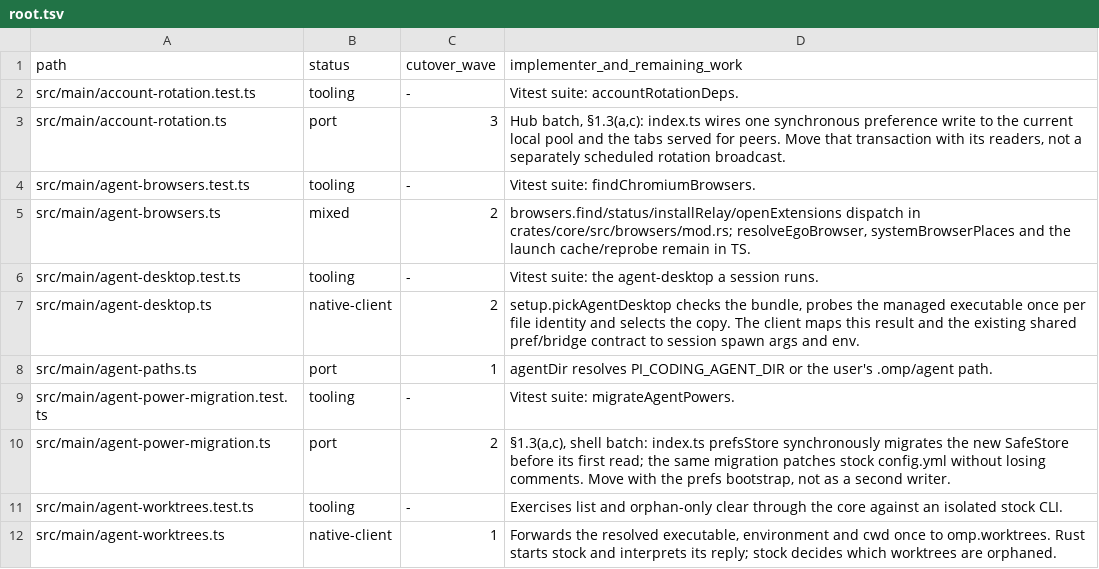
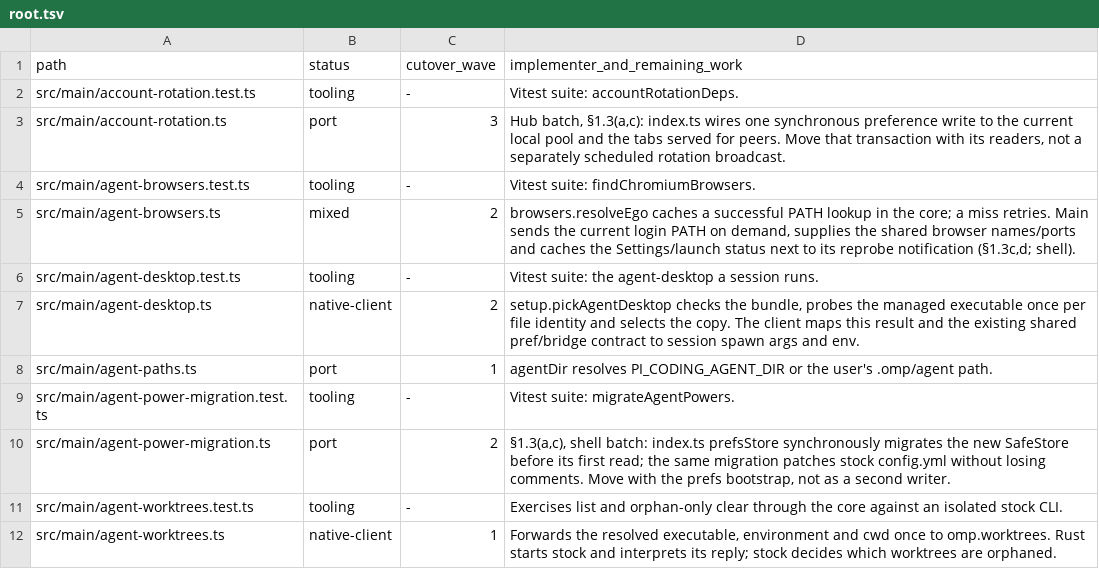
Before and after one commit to seuput-inc/ompdesk, a TSV file: docs/rust-inventory/root.tsv, drawn as a sheet; only a part is shown.

Commit message:
refactor(browsers): resolve the ego executable in core

```diff
--- a/docs/rust-inventory/root.tsv
+++ b/docs/rust-inventory/root.tsv
@@ -4,3 +4,3 @@ src/main/account-rotation.ts	port	3	Hub batch, §1.3(a,c): index.ts wires one sy
 src/main/agent-browsers.test.ts	tooling	-	Vitest suite: findChromiumBrowsers.
-src/main/agent-browsers.ts	mixed	2	browsers.find/status/installRelay/openExtensions dispatch in crates/core/src/browsers/mod.rs; resolveEgoBrowser, systemBrowserPlaces and the launch cache/reprobe remain in TS.
+src/main/agent-browsers.ts	mixed	2	browsers.resolveEgo caches a successful PATH lookup in the core; a miss retries. Main sends the current login PATH on demand, supplies the shared browser names/ports and caches the Settings/launch status next to its reprobe notification (§1.3c,d; shell).
 src/main/agent-desktop.test.ts	tooling	-	Vitest suite: the agent-desktop a session runs.
```
Also changed, not shown: 5 other files.
